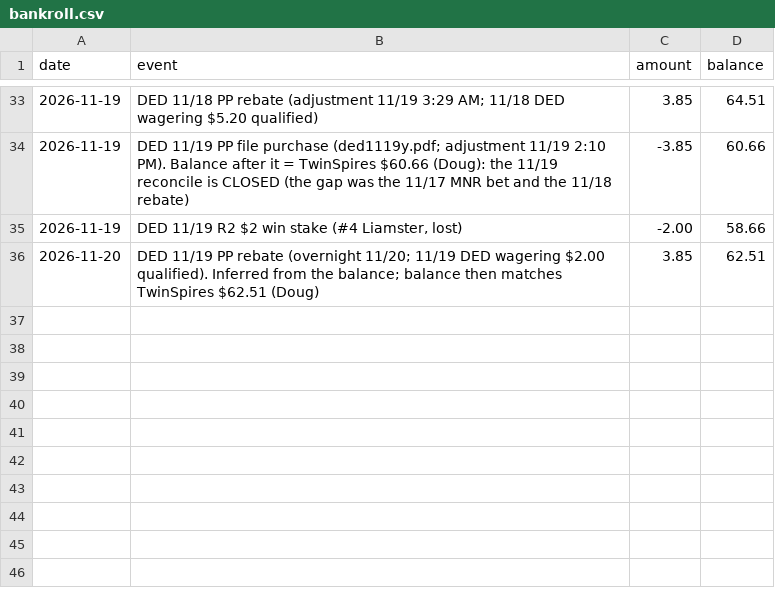
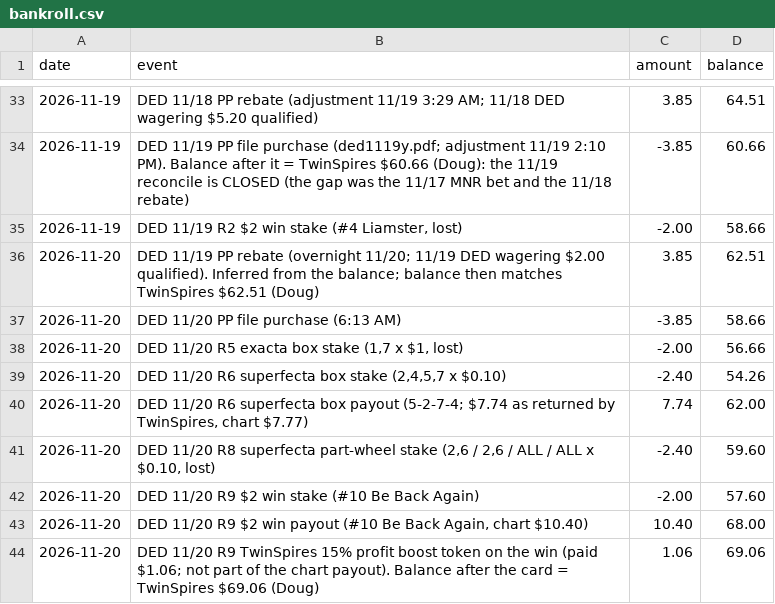
Before and after one commit to Authentic-66/benter-model_v2-data, a CSV file: scripts_dpv1/tracking/bankroll.csv, drawn as a sheet; only a part is shown, gaps mark what is left out; the diff names each change by its address in the sheet, - before the commit and + after, or states it on an @@ line.

```diff
--- a/scripts_dpv1/tracking/bankroll.csv
+++ b/scripts_dpv1/tracking/bankroll.csv
+row 37: 2026-11-20 | DED 11/20 PP file purchase (6:13 AM) | -3.85 | 58.66
+row 38: 2026-11-20 | DED 11/20 R5 exacta box stake (1,7 x $1, lost) | -2.00 | 56.66
+row 39: 2026-11-20 | DED 11/20 R6 superfecta box stake (2,4,5,7 x $0.10) | -2.40 | 54.26
+row 40: 2026-11-20 | DED 11/20 R6 superfecta box payout (5-2-7-4; $7.74 as returned by TwinSpires, chart $7.77) | 7.74 | 62.00
+row 41: 2026-11-20 | DED 11/20 R8 superfecta part-wheel stake (2,6 / 2,6 / ALL / ALL x $0.10, lost) | -2.40 | 59.60
+row 42: 2026-11-20 | DED 11/20 R9 $2 win stake (#10 Be Back Again) | -2.00 | 57.60
+row 43: 2026-11-20 | DED 11/20 R9 $2 win payout (#10 Be Back Again, chart $10.40) | 10.40 | 68.00
+row 44: 2026-11-20 | DED 11/20 R9 TwinSpires 15% profit boost token on the win (paid $1.06; not part of the chart payout). Balance after the card = TwinSpires $69.06 (Doug) | 1.06 | 69.06
```
Also changed, not shown: scripts_dpv1/tracking/doug_bets.csv.
